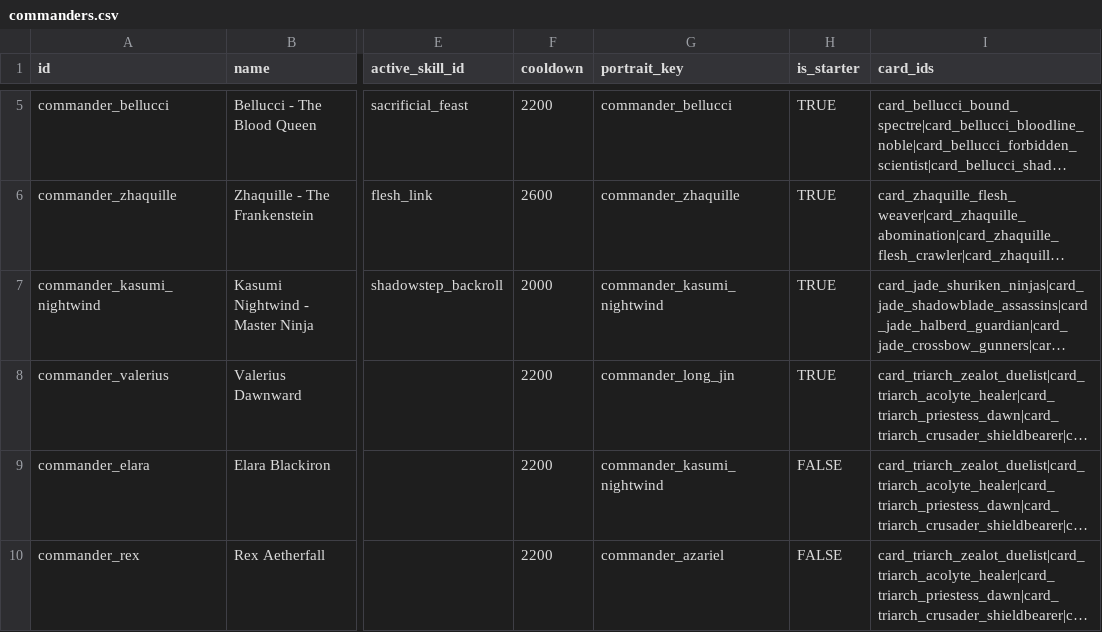
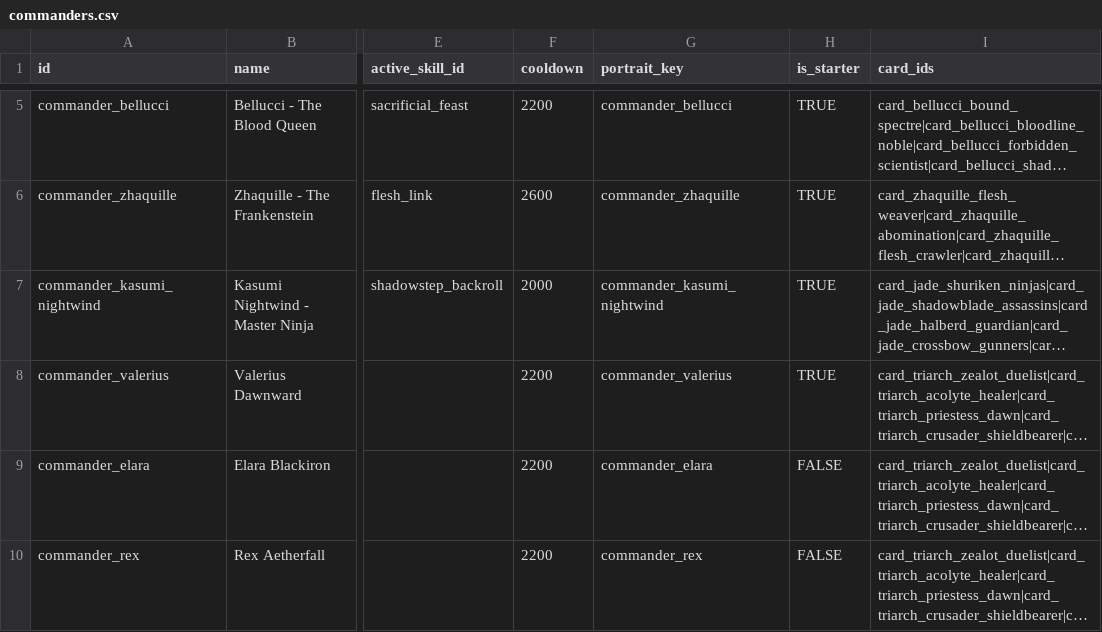
Before and after one commit to ElricStormking/ProjectConquerer, a CSV file: public/data/commanders.csv, drawn as a sheet; only a part is shown, gaps mark what is left out; long unchanged cells end in …; the diff names each change by its address in the sheet, - before the commit and + after, or states it on an @@ line.

Commit message:
Update Triarch commander portraits and improve healer/support AI to maintain distance from enemies

```diff
--- a/public/data/commanders.csv
+++ b/public/data/commanders.csv
-G8 (portrait_key): commander_long_jin
+G8 (portrait_key): commander_valerius
-G9 (portrait_key): commander_kasumi_nightwind
+G9 (portrait_key): commander_elara
-G10 (portrait_key): commander_azariel
+G10 (portrait_key): commander_rex
```
Also changed, not shown: 7 other files.
